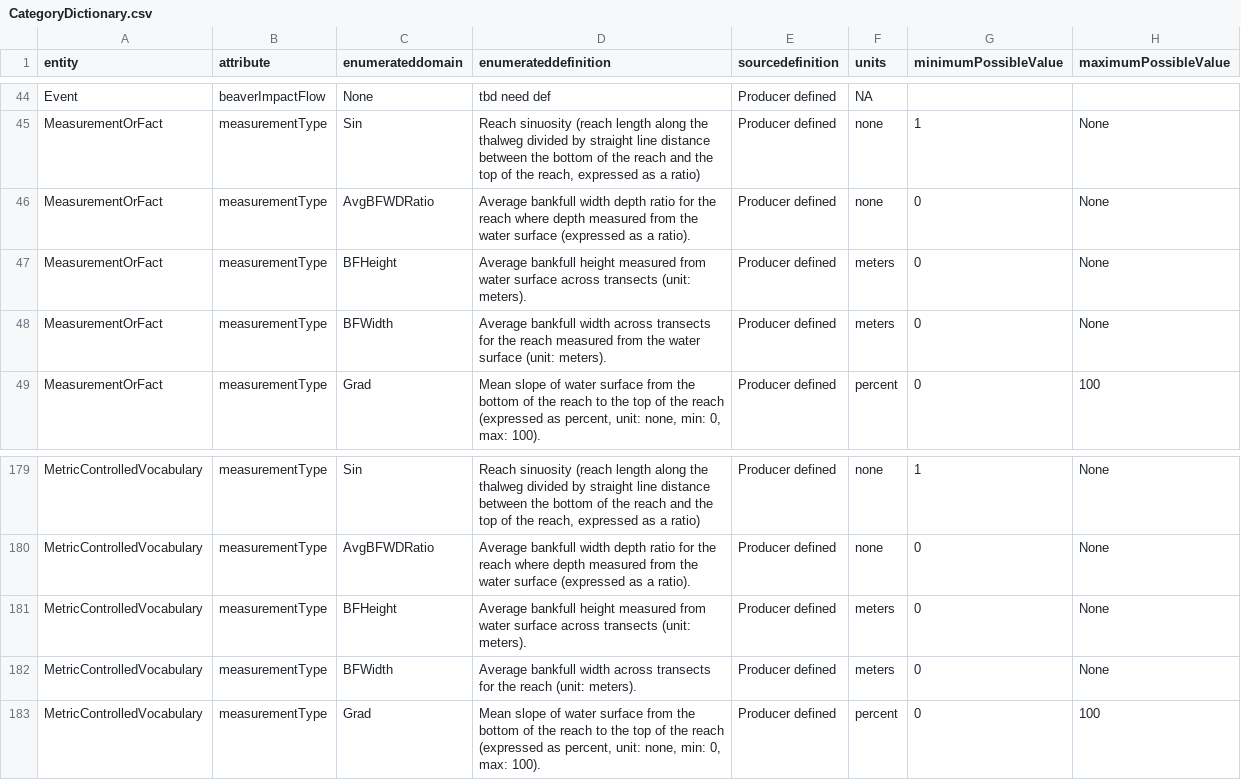
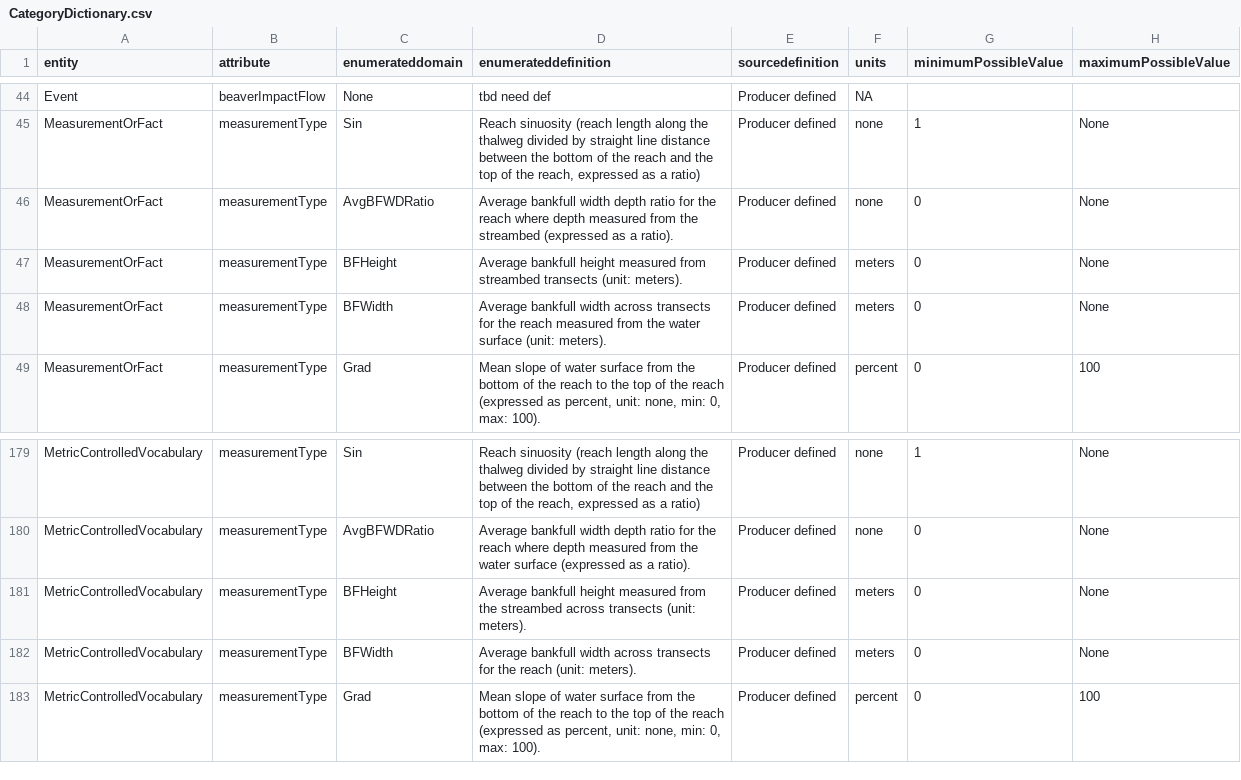
Before and after one commit to rascully/Stream-Monitoring-Data-Exchange-Specifications, a CSV file: Data/CategoryDictionary.csv, drawn as a sheet; only a part is shown, gaps mark what is left out.

Commit message:
Add files via upload

```diff
--- a/Data/CategoryDictionary.csv
+++ b/Data/CategoryDictionary.csv
@@ -45,4 +45,4 @@ Event,beaverImpactFlow,None,tbd need def,Producer defined,NA,,
 MeasurementOrFact,measurementType,Sin,"Reach sinuosity (reach length along the thalweg divided by straight line distance between the bottom of the reach and the top of the reach, expressed as a ratio)",Producer defined,none,1,None
-MeasurementOrFact,measurementType,AvgBFWDRatio,Average bankfull width depth ratio for the reach where depth measured from the water surface (expressed as a ratio).,Producer defined,none,0,None
-MeasurementOrFact,measurementType,BFHeight,Average bankfull height measured from water surface across transects (unit: meters).,Producer defined,meters,0,None
+MeasurementOrFact,measurementType,AvgBFWDRatio,Average bankfull width depth ratio for the reach where depth measured from the streambed (expressed as a ratio).,Producer defined,none,0,None
+MeasurementOrFact,measurementType,BFHeight,Average bankfull height measured from streambed transects (unit: meters).,Producer defined,meters,0,None
 MeasurementOrFact,measurementType,BFWidth,Average bankfull width across transects for the reach measured from the water surface (unit: meters).,Producer defined,meters,0,None
@@ -180,3 +180,3 @@ MetricControlledVocabulary,measurementType,Sin,"Reach sinuosity (reach length al
 MetricControlledVocabulary,measurementType,AvgBFWDRatio,Average bankfull width depth ratio for the reach where depth measured from the water surface (expressed as a ratio).,Producer defined,none,0,None
-MetricControlledVocabulary,measurementType,BFHeight,Average bankfull height measured from water surface across transects (unit: meters).,Producer defined,meters,0,None
+MetricControlledVocabulary,measurementType,BFHeight,Average bankfull height measured from the streambed across transects (unit: meters).,Producer defined,meters,0,None
 MetricControlledVocabulary,measurementType,BFWidth,Average bankfull width across transects for the reach (unit: meters).,Producer defined,meters,0,None
```
